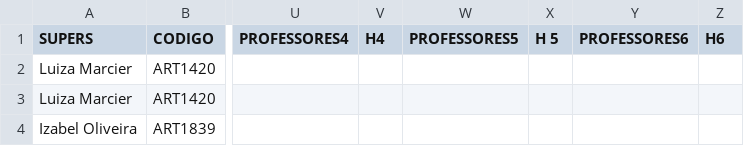
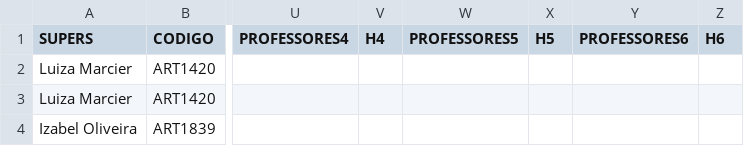
Before and after one commit to lifepucrio/lifepucrio.github.io, a CSV file: Planejamento241_Periodos/data/PLANEJAMENTO20241.csv, drawn as a sheet; only a part is shown, gaps mark what is left out; the diff names each change by its address in the sheet, - before the commit and + after, or states it on an @@ line.

```diff
--- a/Planejamento241_Periodos/data/PLANEJAMENTO20241.csv
+++ b/Planejamento241_Periodos/data/PLANEJAMENTO20241.csv
-X1: H 5
+X1: H5
```
Also changed, not shown: Planejamento241_Professores/data/PLANEJAMENTO20241.csv, Planejamento241_ProfsSerieHist/data/PLANEJAMENTO20241.csv, 1 other file.
